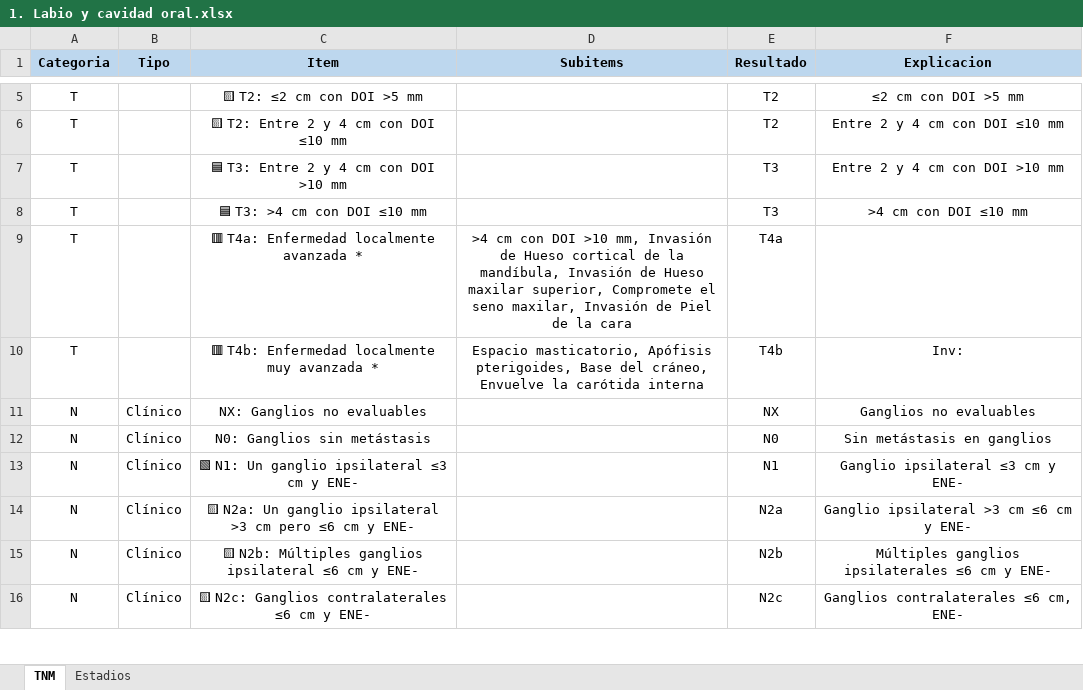
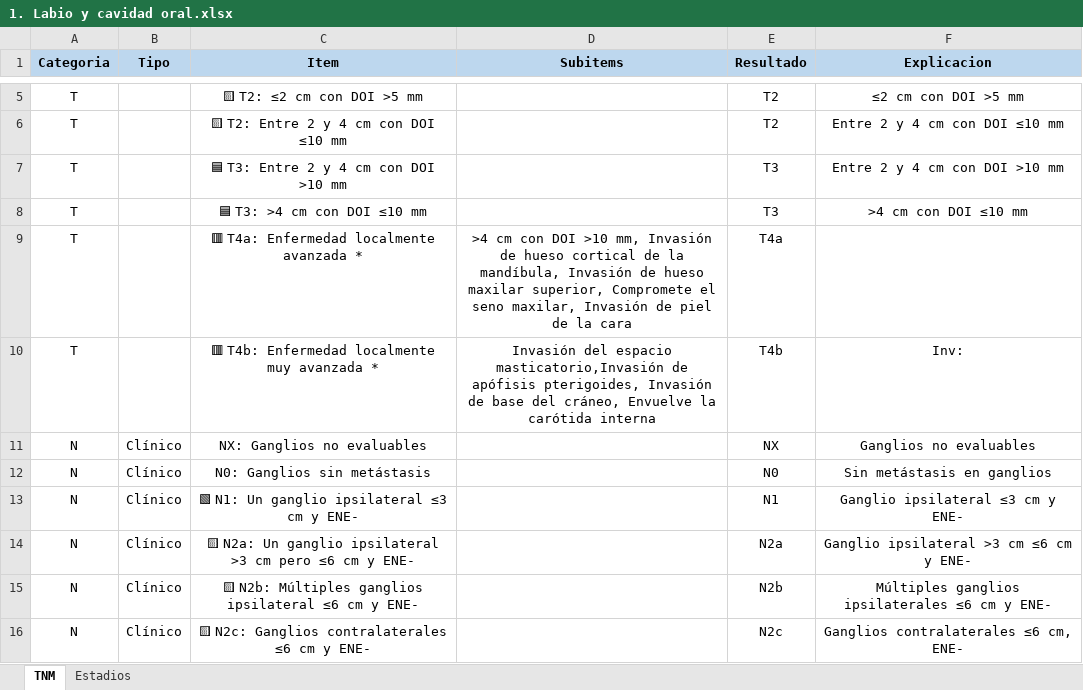
Before and after one commit to ivanmr200/clasificador-tnm-cabeza-cuello, an Excel workbook: tumores/1. Labio y cavidad oral.xlsx, sheet TNM, drawn as a sheet; only a part is shown, gaps mark what is left out; values as stored, in another font and other column widths than the file's, no borders; the diff names each change by its address in the sheet, - before the commit and + after, or states it on an @@ line.

```diff
--- a/tumores/1. Labio y cavidad oral.xlsx (sheet TNM)
+++ b/tumores/1. Labio y cavidad oral.xlsx (sheet TNM)
-D9 (Subitems): …Invasión de Hueso cortical de la mandíbula, Invasión de Hueso maxilar superior, Compromete el seno maxilar, Invasión de Piel de la…
+D9 (Subitems): …Invasión de hueso cortical de la mandíbula, Invasión de hueso maxilar superior, Compromete el seno maxilar, Invasión de piel de la…
-D10 (Subitems): Espacio masticatorio, Apófisis pterigoides, Base del cráneo,…
+D10 (Subitems): Invasión del espacio masticatorio,Invasión de apófisis pterigoides, Invasión de base del cráneo,…
```
Also changed, not shown: tumores/4. Orofaringe (p16-).xlsx, tumores/5. Hipofaringe.xlsx, 5 other files.
